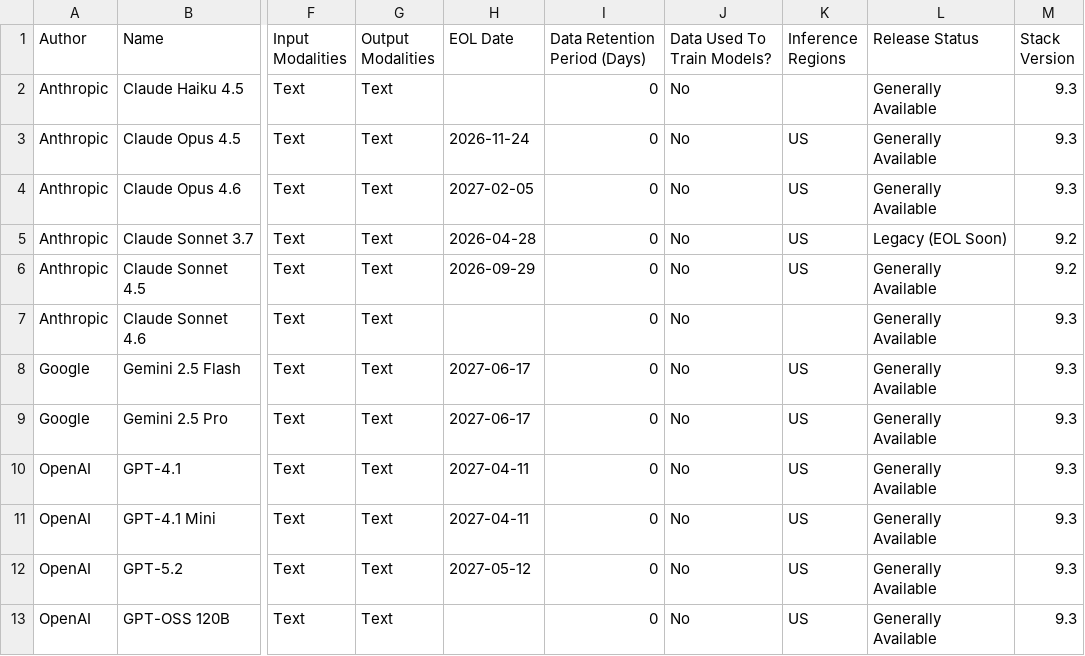
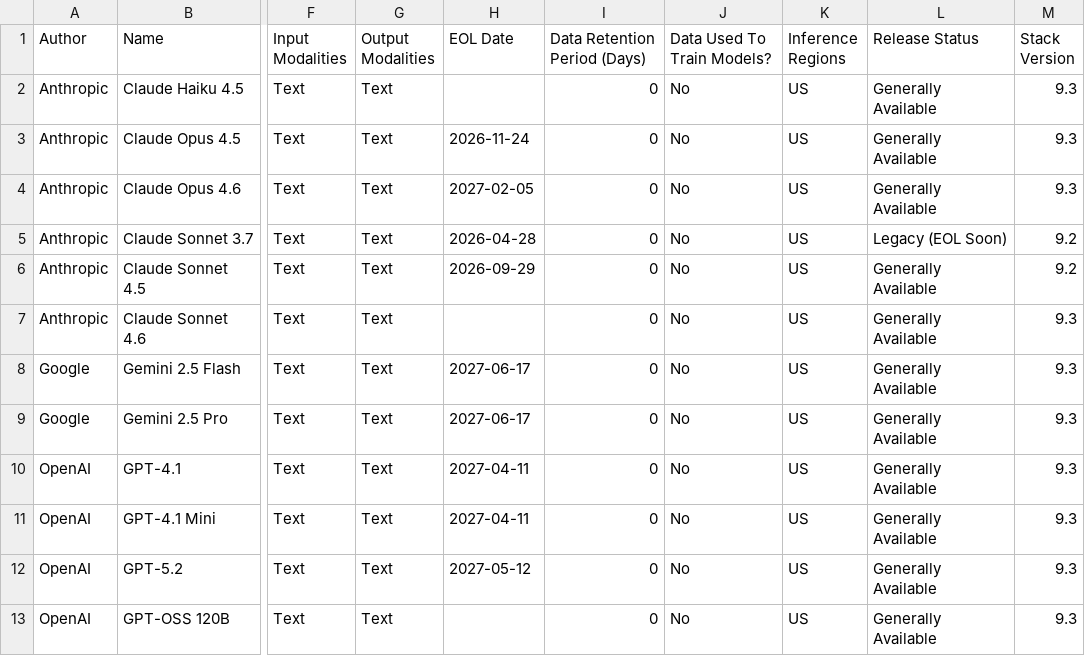
Before and after one commit to mdbirnstiehl/docs-content, a CSV file: explore-analyze/elastic-inference/chat-models.csv, drawn as a sheet; only a part is shown, gaps mark what is left out; the diff names each change by its address in the sheet, - before the commit and + after, or states it on an @@ line.

```diff
--- a/explore-analyze/elastic-inference/chat-models.csv
+++ b/explore-analyze/elastic-inference/chat-models.csv
-K2 (Inference Regions): (empty)
+K2 (Inference Regions): US
-K7 (Inference Regions): (empty)
+K7 (Inference Regions): US
```
Also changed, not shown: explore-analyze/elastic-inference/embedding-models.csv, 1 other file.
